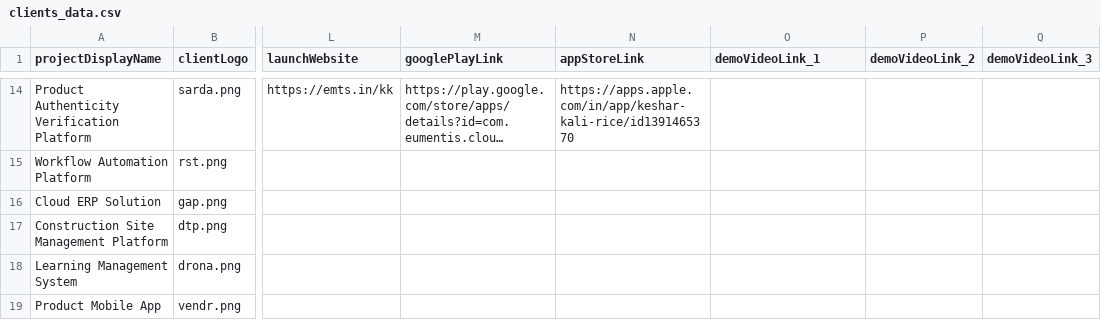
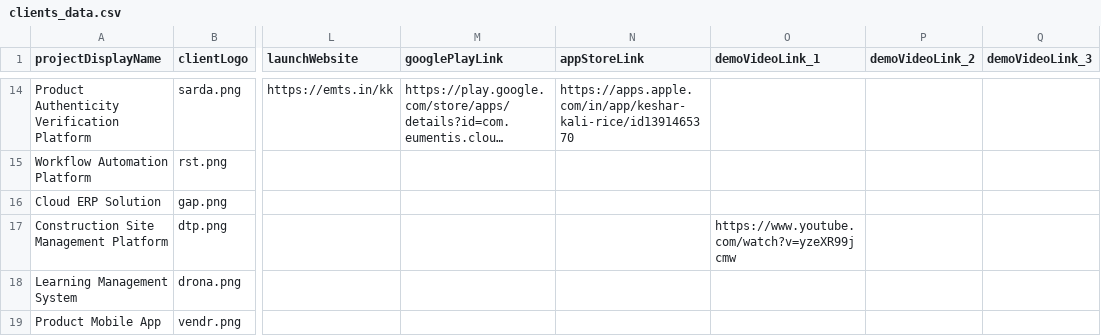
Before and after one commit to eumentis-cloud/ec-website, a CSV file: src/data/clients/clients_data.csv, drawn as a sheet; only a part is shown, gaps mark what is left out; long unchanged cells end in …; the diff names each change by its address in the sheet, - before the commit and + after, or states it on an @@ line.

Commit message:
added demo video link for DTP

```diff
--- a/src/data/clients/clients_data.csv
+++ b/src/data/clients/clients_data.csv
-O17 (demoVideoLink_1): (empty)
+O17 (demoVideoLink_1): https://www.youtube.com/watch?v=yzeXR99jcmw
```
Also changed, not shown: 1 other file.
